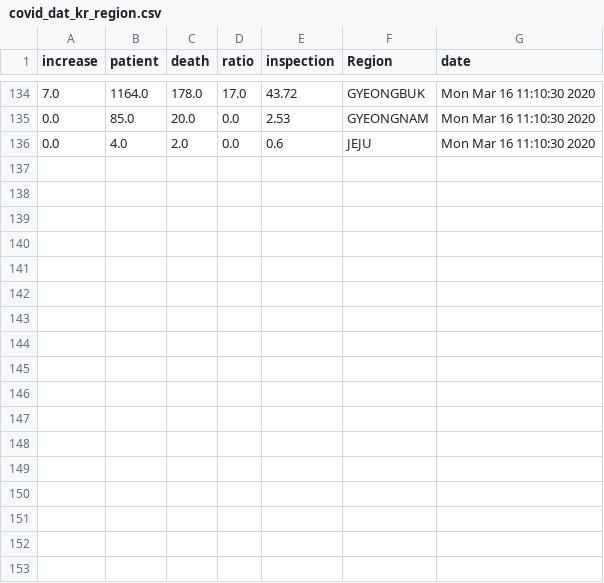
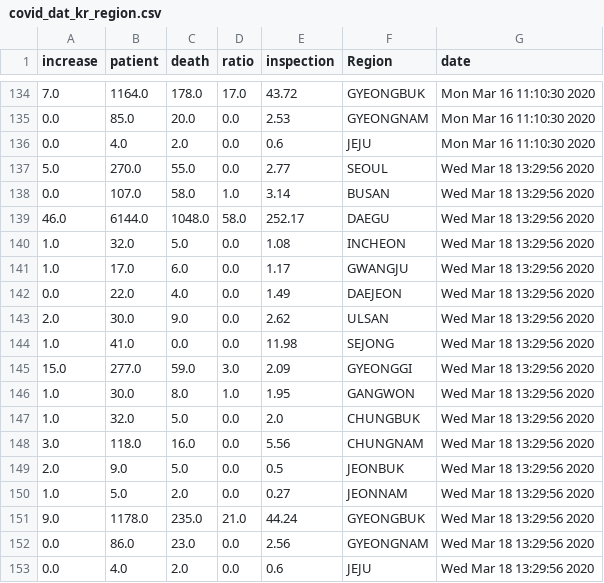
Before and after one commit to KKodiac/Covid19_Stats, a CSV file: Covid-19/Data/Korea/covid_dat_kr_region.csv, drawn as a sheet; only a part is shown, gaps mark what is left out; the diff names each change by its address in the sheet, - before the commit and + after, or states it on an @@ line.

```diff
--- a/Covid-19/Data/Korea/covid_dat_kr_region.csv
+++ b/Covid-19/Data/Korea/covid_dat_kr_region.csv
+row 137: 5.0 | 270.0 | 55.0 | 0.0 | 2.77 | SEOUL | Wed Mar 18 13:29:56 2020
+row 138: 0.0 | 107.0 | 58.0 | 1.0 | 3.14 | BUSAN | Wed Mar 18 13:29:56 2020
+row 139: 46.0 | 6144.0 | 1048.0 | 58.0 | 252.17 | DAEGU | Wed Mar 18 13:29:56 2020
+row 140: 1.0 | 32.0 | 5.0 | 0.0 | 1.08 | INCHEON | Wed Mar 18 13:29:56 2020
+row 141: 1.0 | 17.0 | 6.0 | 0.0 | 1.17 | GWANGJU | Wed Mar 18 13:29:56 2020
+row 142: 0.0 | 22.0 | 4.0 | 0.0 | 1.49 | DAEJEON | Wed Mar 18 13:29:56 2020
+row 143: 2.0 | 30.0 | 9.0 | 0.0 | 2.62 | ULSAN | Wed Mar 18 13:29:56 2020
+row 144: 1.0 | 41.0 | 0.0 | 0.0 | 11.98 | SEJONG | Wed Mar 18 13:29:56 2020
+row 145: 15.0 | 277.0 | 59.0 | 3.0 | 2.09 | GYEONGGI | Wed Mar 18 13:29:56 2020
+row 146: 1.0 | 30.0 | 8.0 | 1.0 | 1.95 | GANGWON | Wed Mar 18 13:29:56 2020
+row 147: 1.0 | 32.0 | 5.0 | 0.0 | 2.0 | CHUNGBUK | Wed Mar 18 13:29:56 2020
+row 148: 3.0 | 118.0 | 16.0 | 0.0 | 5.56 | CHUNGNAM | Wed Mar 18 13:29:56 2020
+row 149: 2.0 | 9.0 | 5.0 | 0.0 | 0.5 | JEONBUK | Wed Mar 18 13:29:56 2020
+row 150: 1.0 | 5.0 | 2.0 | 0.0 | 0.27 | JEONNAM | Wed Mar 18 13:29:56 2020
+row 151: 9.0 | 1178.0 | 235.0 | 21.0 | 44.24 | GYEONGBUK | Wed Mar 18 13:29:56 2020
+row 152: 0.0 | 86.0 | 23.0 | 0.0 | 2.56 | GYEONGNAM | Wed Mar 18 13:29:56 2020
+row 153: 0.0 | 4.0 | 2.0 | 0.0 | 0.6 | JEJU | Wed Mar 18 13:29:56 2020
```
Also changed, not shown: Covid-19/Data/Korea/covid_dat_kr_total.csv, Covid-19/Data/World/new_covid_dat.csv, 5 other files.
